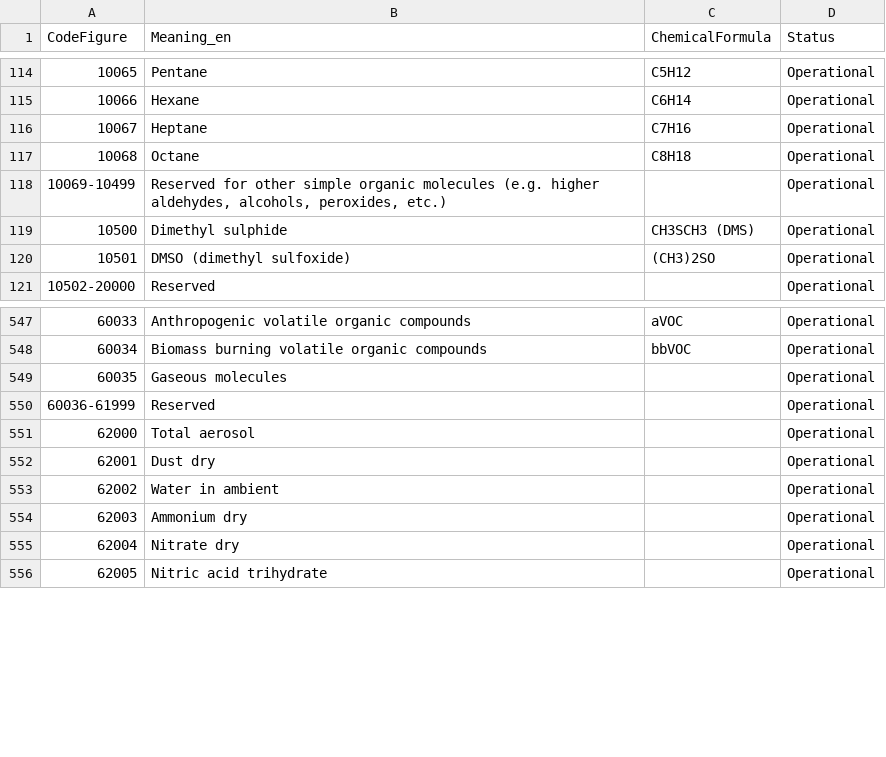
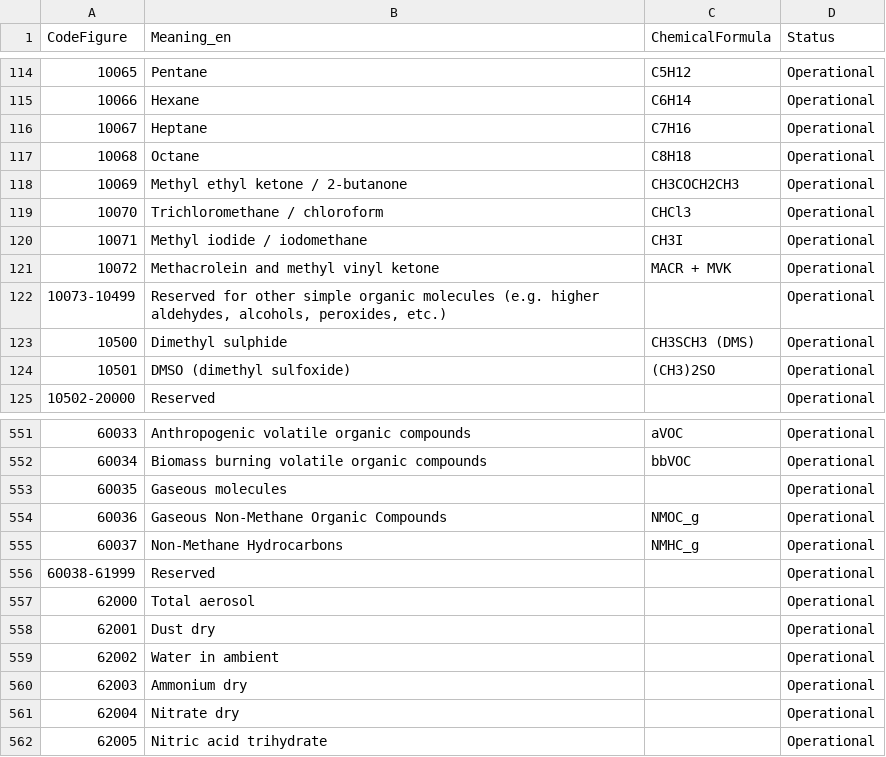
Before and after one commit to wmo-im/CCT, a CSV file: C14.csv, drawn as a sheet; only a part is shown, gaps mark what is left out; addresses are those after the commit; the diff names each change by its address in the sheet, - before the commit and + after, or states it on an @@ line.

Commit message:
add entries in common code table 14

```diff
--- a/C14.csv
+++ b/C14.csv
+row 118: 10069 | Methyl ethyl ketone / 2-butanone | CH3COCH2CH3 | Operational
+row 119: 10070 | Trichloromethane / chloroform | CHCl3 | Operational
+row 120: 10071 | Methyl iodide / iodomethane | CH3I | Operational
+row 121: 10072 | Methacrolein and methyl vinyl ketone | MACR + MVK | Operational
@@ column A (CodeFigure) renumbered between rows 122 and 556 @@
+row 554: 60036 | Gaseous Non-Methane Organic Compounds | NMOC_g | Operational
+row 555: 60037 | Non-Methane Hydrocarbons | NMHC_g | Operational
```
